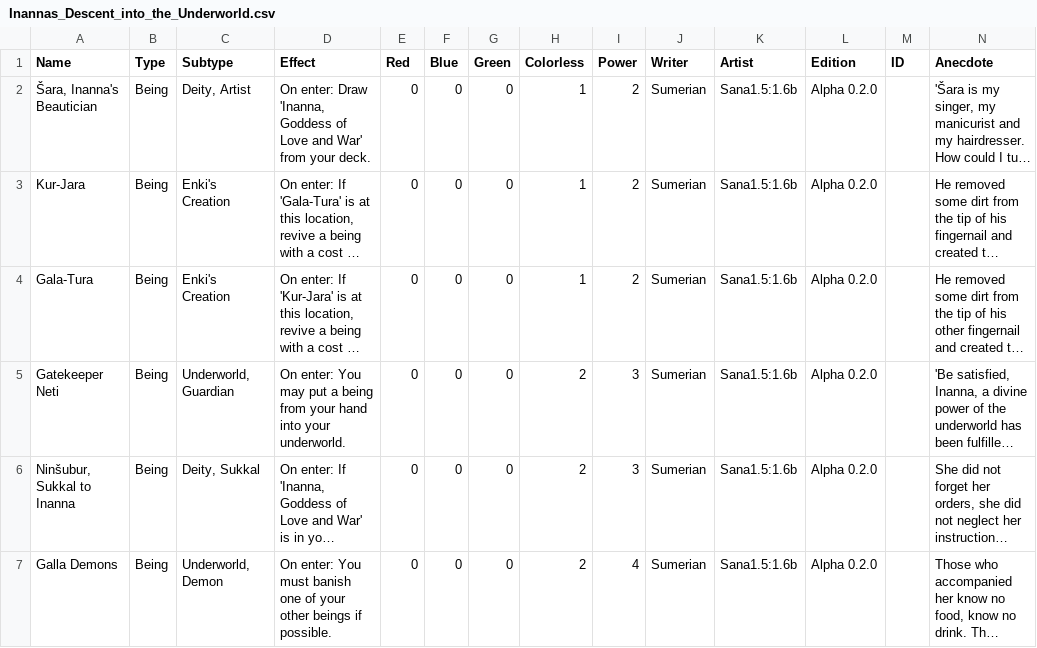
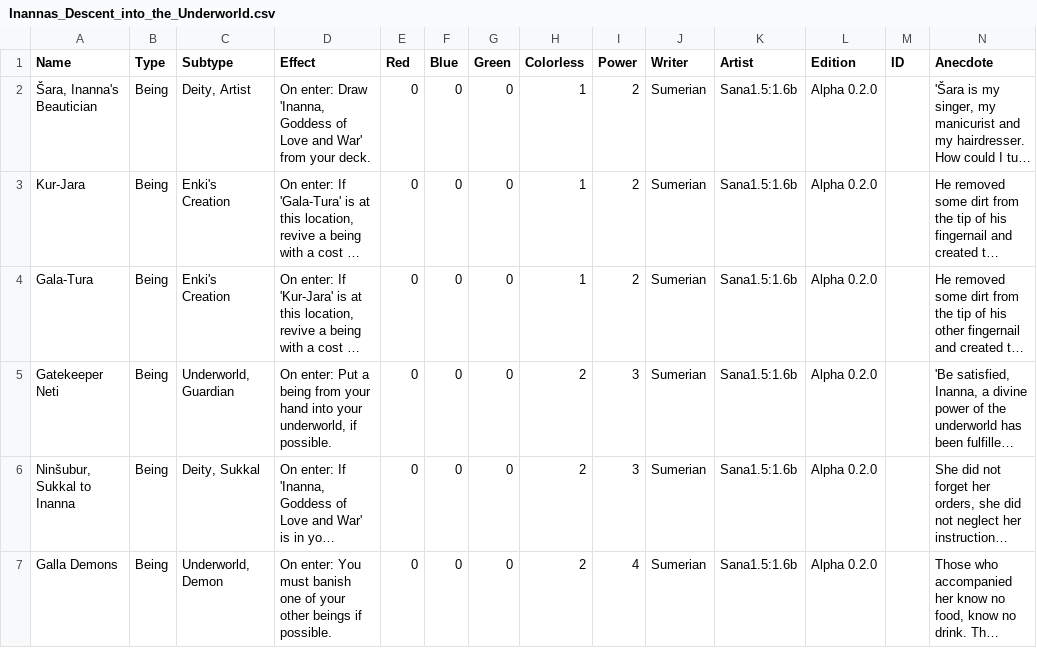
Before and after one commit to KayKoehle/myTCG, a CSV file: mobile-apk/android/app/src/main/python/tables/religion/mesopotamia/Inannas_Descent_into_the_Underworld.csv, drawn as a sheet; only a part is shown; long unchanged cells end in …; the diff names each change by its address in the sheet, - before the commit and + after, or states it on an @@ line.

```diff
--- a/mobile-apk/android/app/src/main/python/tables/religion/mesopotamia/Inannas_Descent_into_the_Underworld.csv
+++ b/mobile-apk/android/app/src/main/python/tables/religion/mesopotamia/Inannas_Descent_into_the_Underworld.csv
-D5 (Effect): On enter: You may put a being from your hand into your underworld.
+D5 (Effect): On enter: Put a being from your hand into your underworld, if possible.
```
Also changed, not shown: mobile-apk/android/app/src/main/python/tables/religion/greek/siege_of_troy.csv, tables/religion/greek/siege_of_troy.csv, 50 other files.
